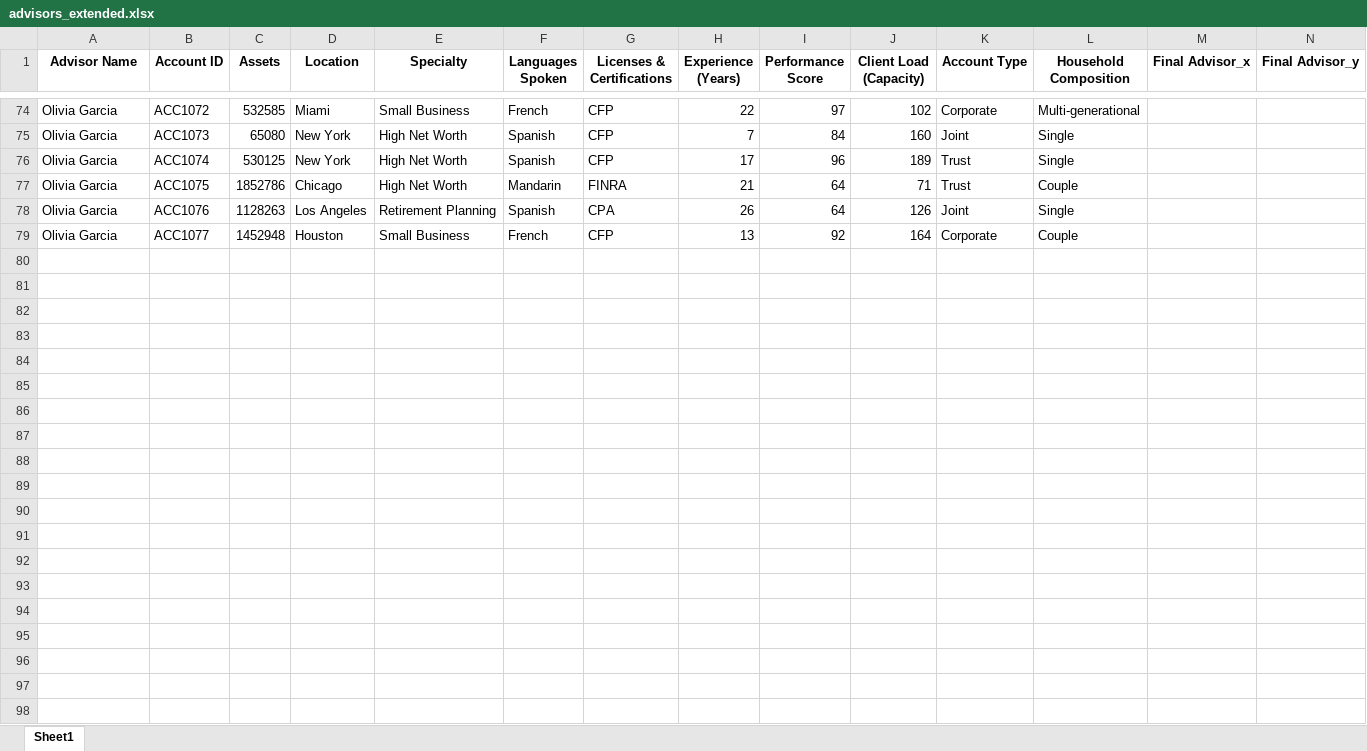
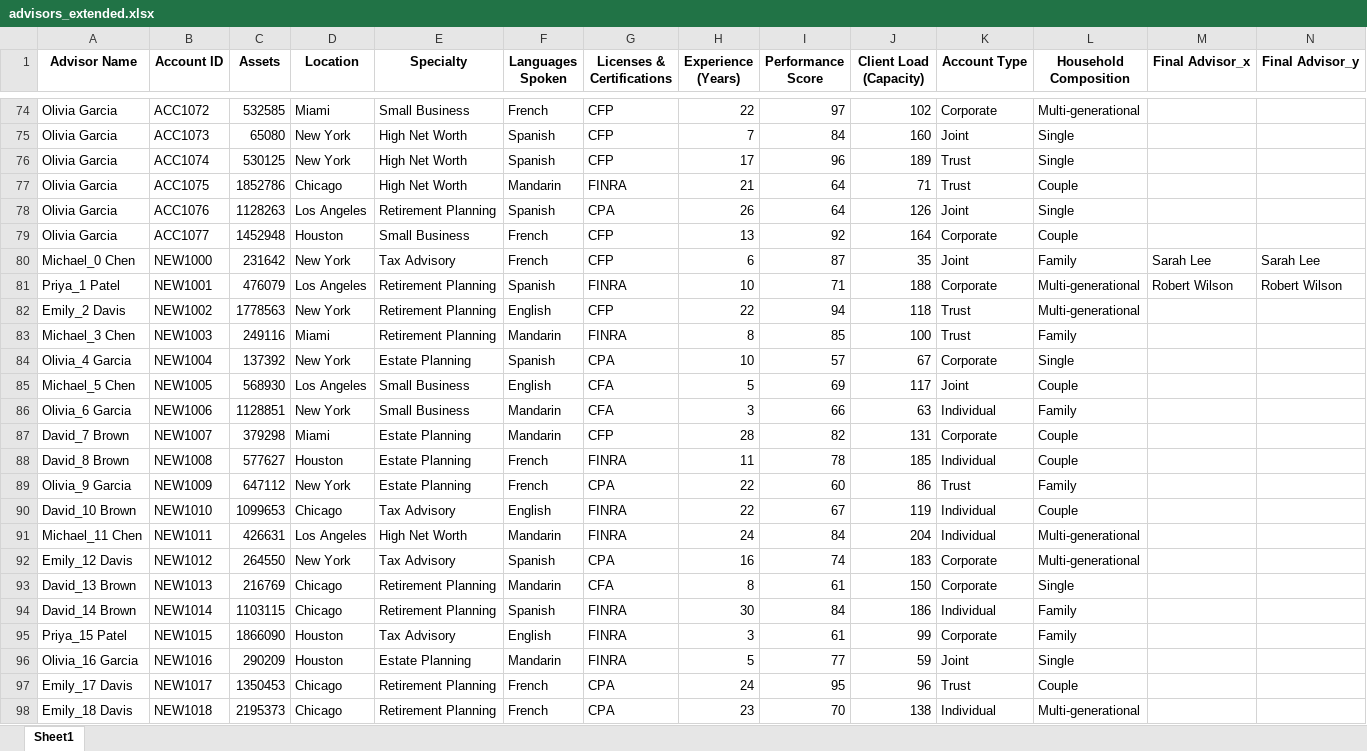
Before and after one commit to nevins321/AI-Advisor_Accounts-Redistribution, an Excel workbook: advisors_extended.xlsx, sheet Sheet1, drawn as a sheet; only a part is shown, gaps mark what is left out; values as stored, in another font and other column widths than the file's, no borders; rows hold the shown columns only; the diff covers the shown part only; the diff names each change by its address in the sheet, - before the commit and + after, or states it on an @@ line.

```diff
--- a/advisors_extended.xlsx (sheet Sheet1)
+++ b/advisors_extended.xlsx (sheet Sheet1)
+row 80: Michael_0 Chen | NEW1000 | 231642 | New York | Tax Advisory | French | CFP | 6 | 87 | 35 | Joint | Family | Sarah Lee | Sarah Lee
+row 81: Priya_1 Patel | NEW1001 | 476079 | Los Angeles | Retirement Planning | Spanish | FINRA | 10 | 71 | 188 | Corporate | Multi-generational | Robert Wilson | Robert Wilson
+row 82: Emily_2 Davis | NEW1002 | 1778563 | New York | Retirement Planning | English | CFP | 22 | 94 | 118 | Trust | Multi-generational
+row 83: Michael_3 Chen | NEW1003 | 249116 | Miami | Retirement Planning | Mandarin | FINRA | 8 | 85 | 100 | Trust | Family
+row 84: Olivia_4 Garcia | NEW1004 | 137392 | New York | Estate Planning | Spanish | CPA | 10 | 57 | 67 | Corporate | Single
+row 85: Michael_5 Chen | NEW1005 | 568930 | Los Angeles | Small Business | English | CFA | 5 | 69 | 117 | Joint | Couple
+row 86: Olivia_6 Garcia | NEW1006 | 1128851 | New York | Small Business | Mandarin | CFA | 3 | 66 | 63 | Individual | Family
+row 87: David_7 Brown | NEW1007 | 379298 | Miami | Estate Planning | Mandarin | CFP | 28 | 82 | 131 | Corporate | Couple
+row 88: David_8 Brown | NEW1008 | 577627 | Houston | Estate Planning | French | FINRA | 11 | 78 | 185 | Individual | Couple
+row 89: Olivia_9 Garcia | NEW1009 | 647112 | New York | Estate Planning | French | CPA | 22 | 60 | 86 | Trust | Family
+row 90: David_10 Brown | NEW1010 | 1099653 | Chicago | Tax Advisory | English | FINRA | 22 | 67 | 119 | Individual | Couple
+row 91: Michael_11 Chen | NEW1011 | 426631 | Los Angeles | High Net Worth | Mandarin | FINRA | 24 | 84 | 204 | Individual | Multi-generational
+row 92: Emily_12 Davis | NEW1012 | 264550 | New York | Tax Advisory | Spanish | CPA | 16 | 74 | 183 | Corporate | Multi-generational
+row 93: David_13 Brown | NEW1013 | 216769 | Chicago | Retirement Planning | Mandarin | CFA | 8 | 61 | 150 | Corporate | Single
+row 94: David_14 Brown | NEW1014 | 1103115 | Chicago | Retirement Planning | Spanish | FINRA | 30 | 84 | 186 | Individual | Family
+row 95: Priya_15 Patel | NEW1015 | 1866090 | Houston | Tax Advisory | English | FINRA | 3 | 61 | 99 | Corporate | Family
+row 96: Olivia_16 Garcia | NEW1016 | 290209 | Houston | Estate Planning | Mandarin | FINRA | 5 | 77 | 59 | Joint | Single
+row 97: Emily_17 Davis | NEW1017 | 1350453 | Chicago | Retirement Planning | French | CPA | 24 | 95 | 96 | Trust | Couple
+row 98: Emily_18 Davis | NEW1018 | 2195373 | Chicago | Retirement Planning | French | CPA | 23 | 70 | 138 | Individual | Multi-generational
```
Also changed, not shown: 59 added rows and 18 edited cells elsewhere in this sheet, redistribution_log.xlsx, 4 other files.
